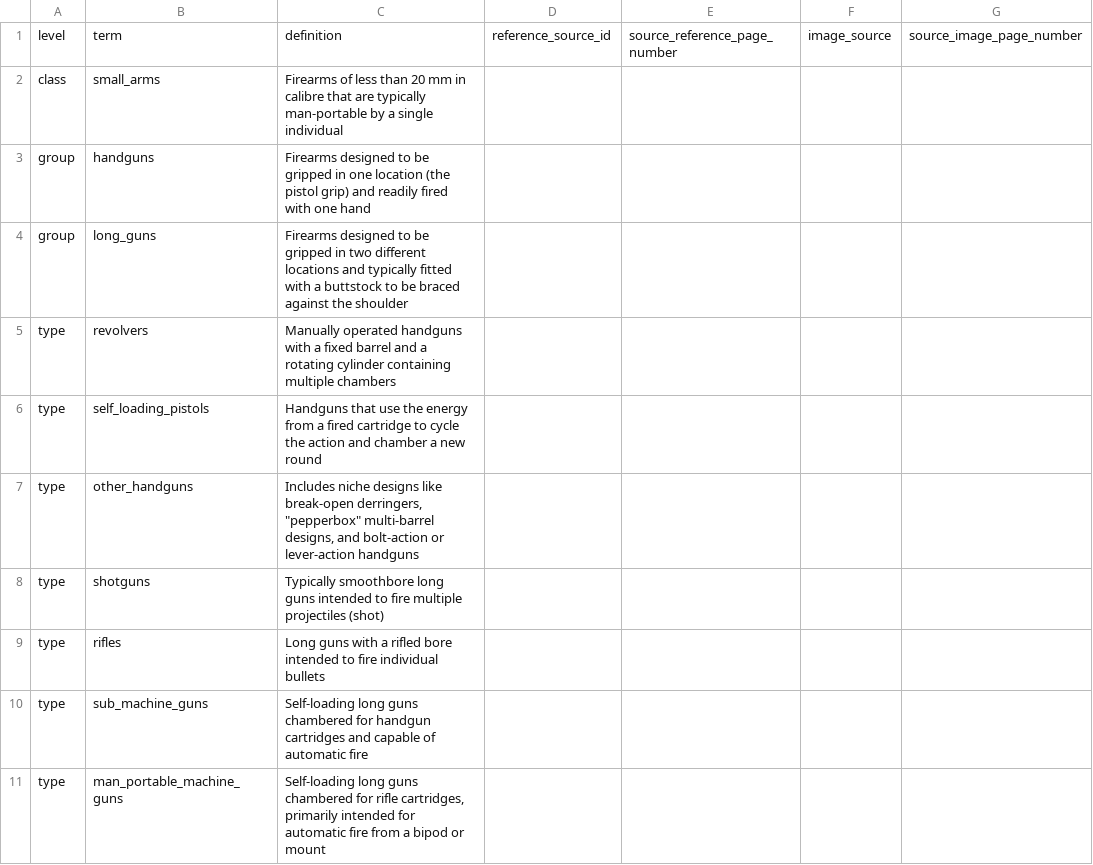
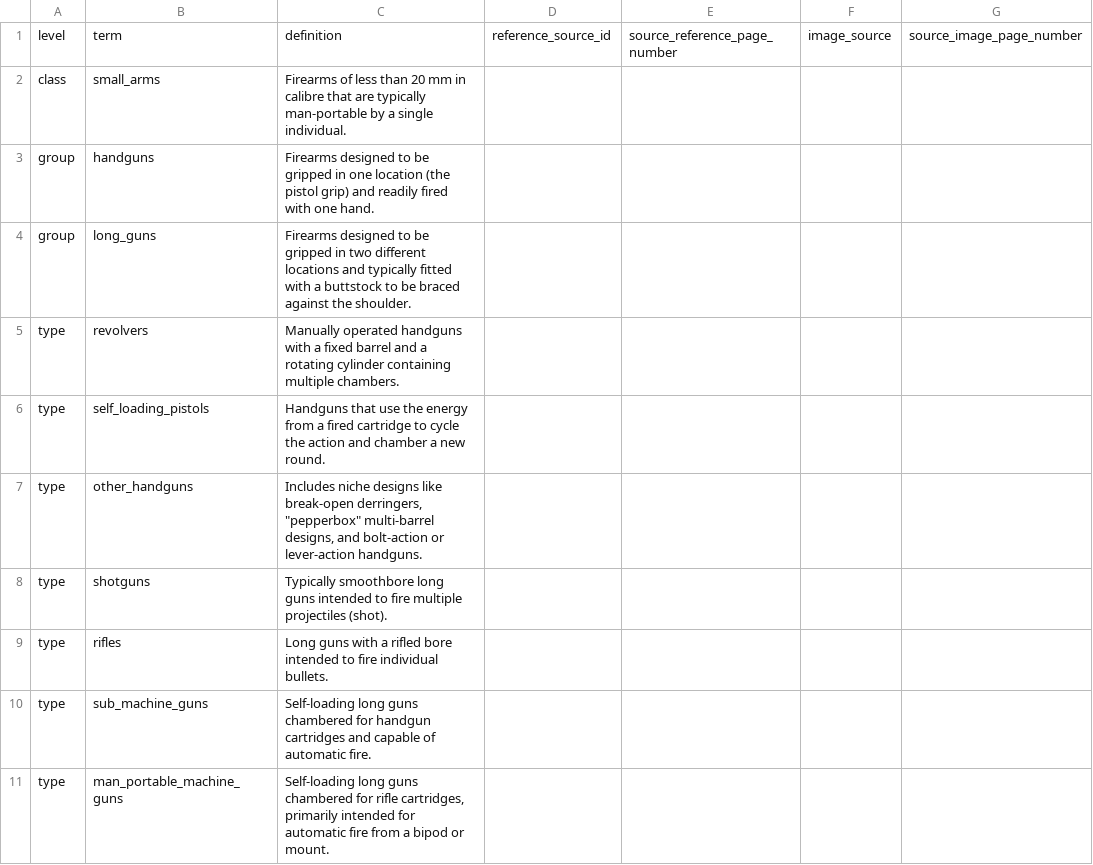
Before and after one commit to paigemoody/weapons_classification_resources, a CSV file: src/imports_new/Weapons_Classifications__Small_Arms_classification_definitions.csv, drawn as a sheet; only a part is shown; the diff covers the shown part only.

Commit message:
pull in fixed data

```diff
--- a/src/imports_new/Weapons_Classifications__Small_Arms_classification_definitions.csv
+++ b/src/imports_new/Weapons_Classifications__Small_Arms_classification_definitions.csv
@@ -1,11 +1,11 @@
 level,term,definition,reference_source_id,source_reference_page_number,image_source,source_image_page_number
-class,small_arms,Firearms of less than 20 mm in calibre that are typically man-portable by a single individual,,,,
-group,handguns,Firearms designed to be gripped in one location (the pistol grip) and readily fired with one hand,,,,
-group,long_guns,Firearms designed to be gripped in two different locations and typically fitted with a buttstock to be braced against the shoulder,,,,
-type,revolvers,Manually operated handguns with a fixed barrel and a rotating cylinder containing multiple chambers,,,,
-type,self_loading_pistols,Handguns that use the energy from a fired cartridge to cycle the action and chamber a new round,,,,
-type,other_handguns,"Includes niche designs like break-open derringers, ""pepperbox"" multi-barrel designs, and bolt-action or lever-action handguns",,,,
-type,shotguns,Typically smoothbore long guns intended to fire multiple projectiles (shot),,,,
-type,rifles,Long guns with a rifled bore intended to fire individual bullets,,,,
-type,sub_machine_guns,Self-loading long guns chambered for handgun cartridges and capable of automatic fire,,,,
-type,man_portable_machine_guns,"Self-loading long guns chambered for rifle cartridges, primarily intended for automatic fire from a bipod or mount",,,,
+class,small_arms,Firearms of less than 20 mm in calibre that are typically man-portable by a single individual.,,,,
+group,handguns,Firearms designed to be gripped in one location (the pistol grip) and readily fired with one hand.,,,,
+group,long_guns,Firearms designed to be gripped in two different locations and typically fitted with a buttstock to be braced against the shoulder.,,,,
+type,revolvers,Manually operated handguns with a fixed barrel and a rotating cylinder containing multiple chambers.,,,,
+type,self_loading_pistols,Handguns that use the energy from a fired cartridge to cycle the action and chamber a new round.,,,,
+type,other_handguns,"Includes niche designs like break-open derringers, ""pepperbox"" multi-barrel designs, and bolt-action or lever-action handguns.",,,,
+type,shotguns,Typically smoothbore long guns intended to fire multiple projectiles (shot).,,,,
+type,rifles,Long guns with a rifled bore intended to fire individual bullets.,,,,
+type,sub_machine_guns,Self-loading long guns chambered for handgun cartridges and capable of automatic fire.,,,,
+type,man_portable_machine_guns,"Self-loading long guns chambered for rifle cartridges, primarily intended for automatic fire from a bipod or mount.",,,,
```
Also changed, not shown: 7 edited cells elsewhere in this file, src/imports_new/Weapons_Classifications__Small_Arms_characteristic_definitions.csv.
